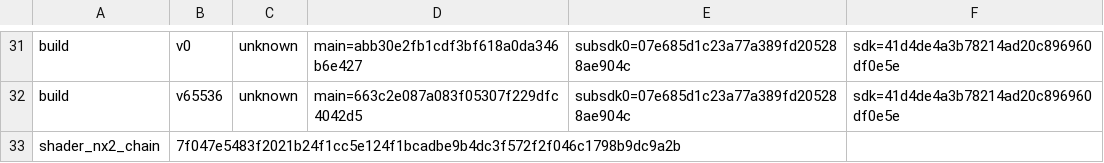
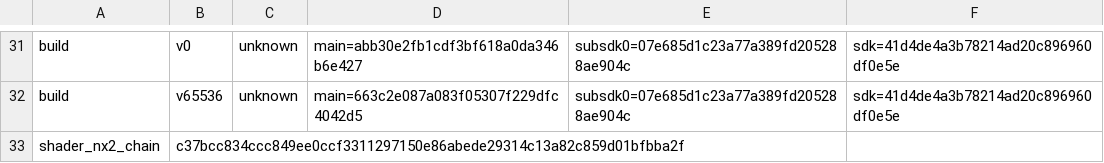
Before and after one commit to kirakira-dev/OunceNative, a TSV file: dm/games/0400380020056000/game.tsv, drawn as a sheet; only a part is shown, gaps mark what is left out.

```diff
--- a/dm/games/0400380020056000/game.tsv
+++ b/dm/games/0400380020056000/game.tsv
@@ -32,2 +32,2 @@ build	v0	unknown	main=abb30e2fb1cdf3bf618a0da346b6e427	subsdk0=07e685d1c23a77a38
 build	v65536	unknown	main=663c2e087a083f05307f229dfc4042d5	subsdk0=07e685d1c23a77a389fd205288ae904c	sdk=41d4de4a3b78214ad20c896960df0e5e
-shader_nx2_chain	7f047e5483f2021b24f1cc5e124f1bcadbe9b4dc3f572f2f046c1798b9dc9a2b
+shader_nx2_chain	c37bcc834ccc849ee0ccf3311297150e86abede29314c13a82c859d01bfbba2f
```
Also changed, not shown: dm/games/0400380020056000/c1_full.tsv, dm/games/0400380020056000/shader_map.tsv, 10 other files.
